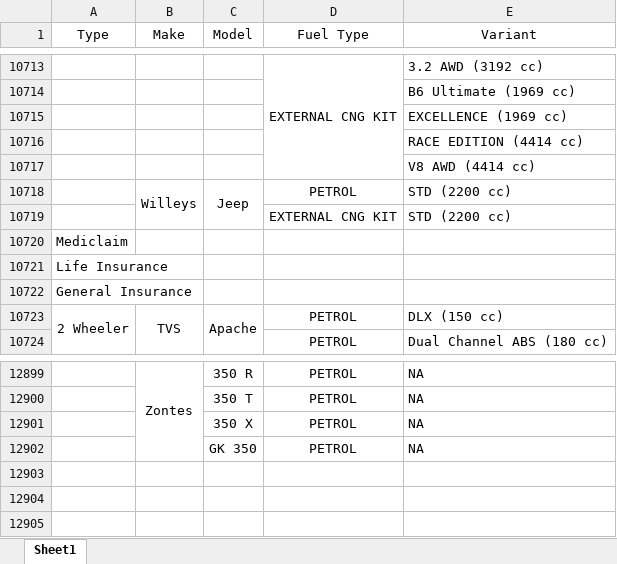
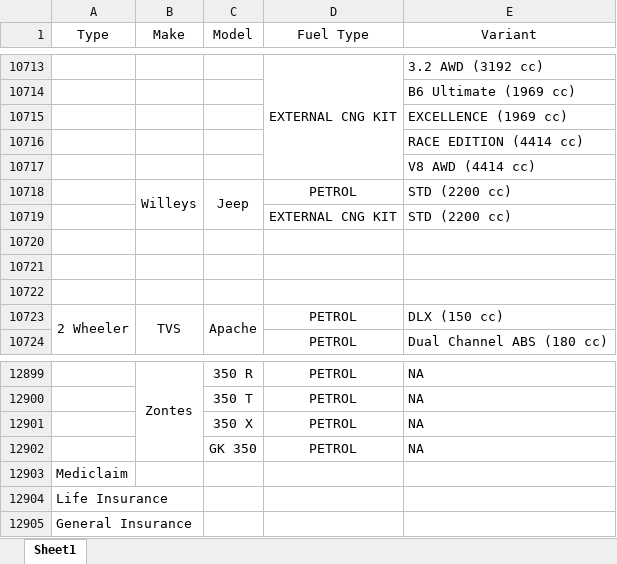
Before and after one commit to HCIndia/Insurance, an Excel workbook: 1_4 Wheeler Make, Model, Fuel Type, Variant.xlsx, sheet Sheet1, drawn as a sheet; only a part is shown, gaps mark what is left out; values as stored, in another font and other column widths than the file's, no borders; the diff names each change by its address in the sheet, - before the commit and + after, or states it on an @@ line.

```diff
--- a/1_4 Wheeler Make, Model, Fuel Type, Variant.xlsx (sheet Sheet1)
+++ b/1_4 Wheeler Make, Model, Fuel Type, Variant.xlsx (sheet Sheet1)
-A10720 (Type): Mediclaim
+A10720 (Type): (empty)
-A10721 (Type): Life Insurance
+A10721 (Type): (empty)
-A10722 (Type): General Insurance
+A10722 (Type): (empty)
+row 12903: Mediclaim
+row 12904: Life Insurance
+row 12905: General Insurance
```
Also changed, not shown: 2 other files.
